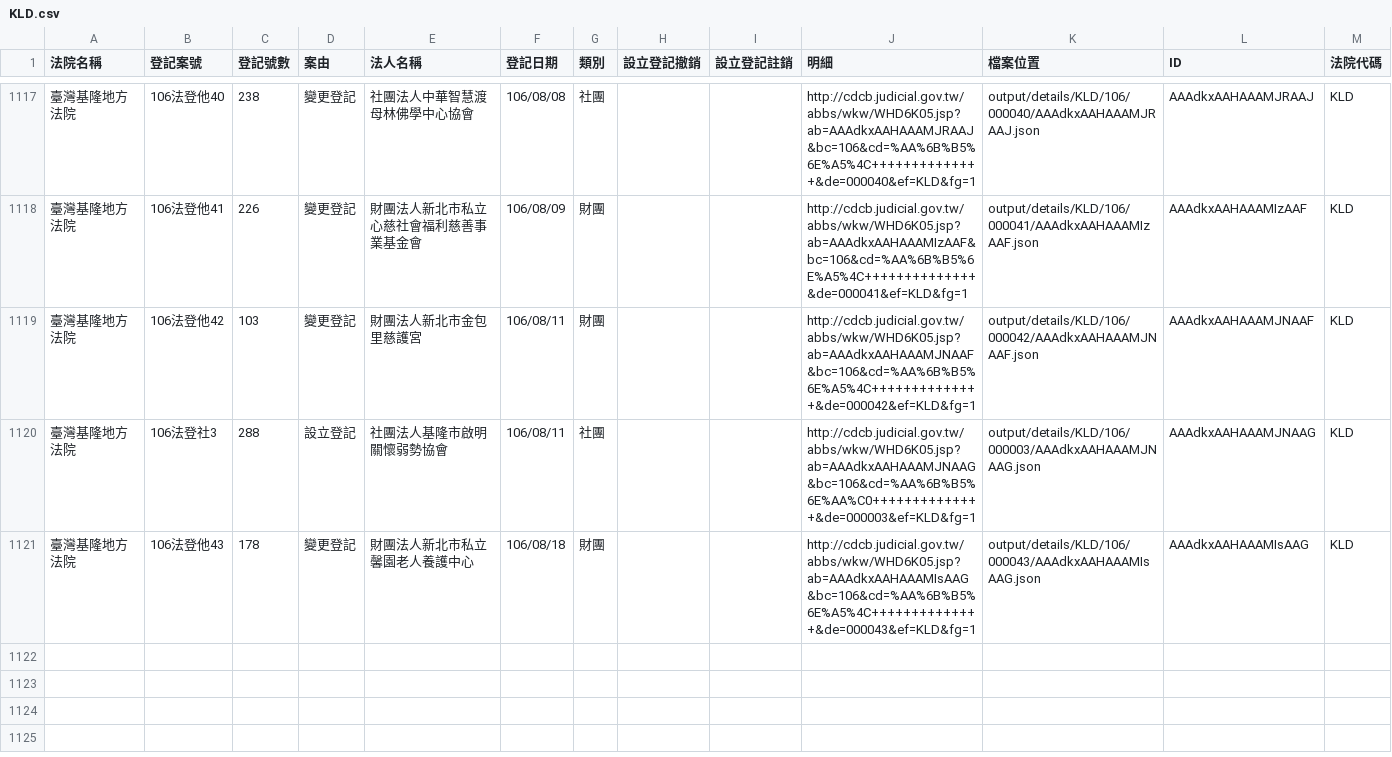
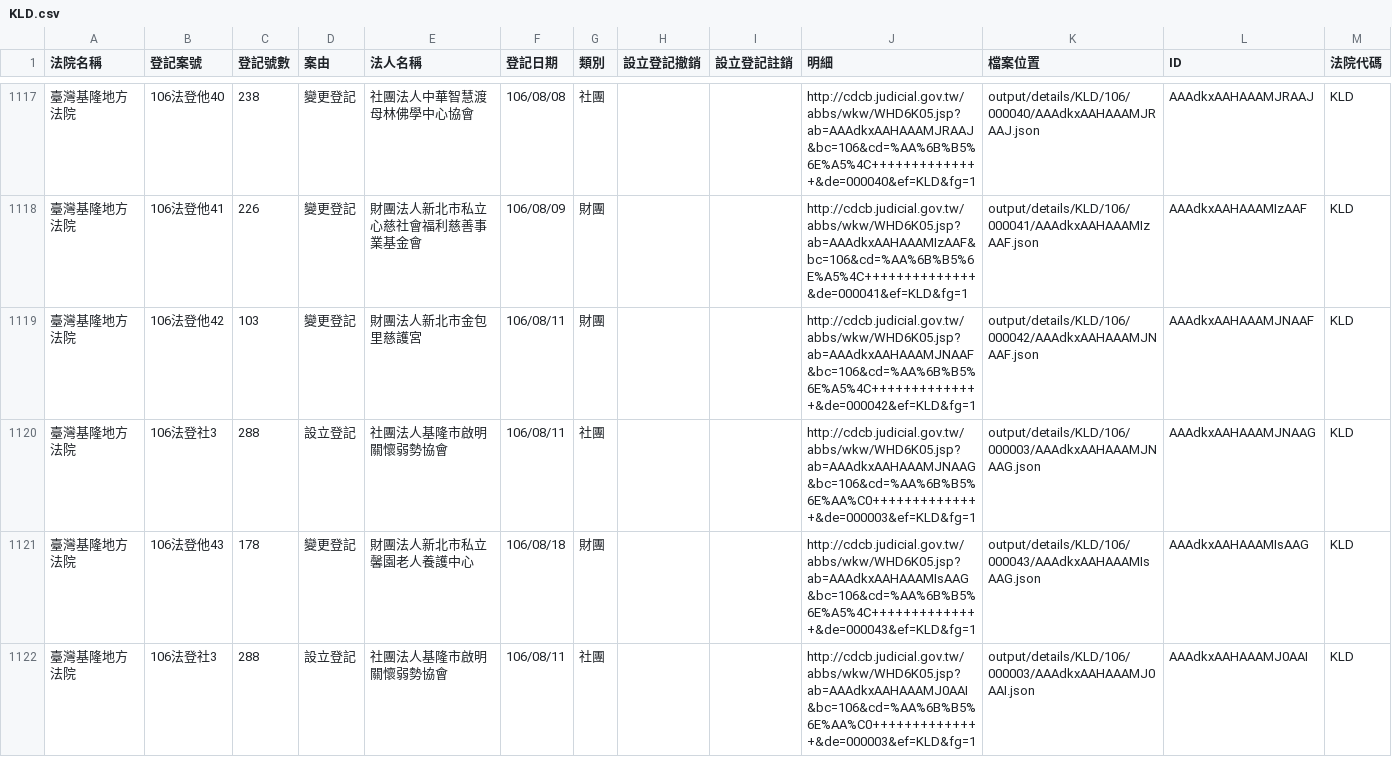
Before and after one commit to g0v/foundationtw, a CSV file: output/lists/KLD.csv, drawn as a sheet; only a part is shown, gaps mark what is left out.

Commit message:
update datasets @ 2017-08-24 02:00:01

```diff
--- a/output/lists/KLD.csv
+++ b/output/lists/KLD.csv
@@ -1121 +1121,2 @@
 臺灣基隆地方法院,106法登他43,178,變更登記,財團法人新北市私立馨園老人養護中心,106/08/18,財團,,,http://cdcb.judicial.gov.tw/abbs/wkw/WHD6K05.jsp?ab=AAAdkxAAHAAAMIsAAG&bc=106&cd=%AA%6B%B5%6E%A5%4C++++++++++++++&de=000043&ef=KLD&fg=1,output/details/KLD/106/000043/AAAdkxAAHAAAMIsAAG.json,AAAdkxAAHAAAMIsAAG,KLD
+臺灣基隆地方法院,106法登社3,288,設立登記,社團法人基隆市啟明關懷弱勢協會,106/08/11,社團,,,http://cdcb.judicial.gov.tw/abbs/wkw/WHD6K05.jsp?ab=AAAdkxAAHAAAMJ0AAI&bc=106&cd=%AA%6B%B5%6E%AA%C0++++++++++++++&de=000003&ef=KLD&fg=1,output/details/KLD/106/000003/AAAdkxAAHAAAMJ0AAI.json,AAAdkxAAHAAAMJ0AAI,KLD
```
Also changed, not shown: output/lists/CTD.csv, 25 other files.
